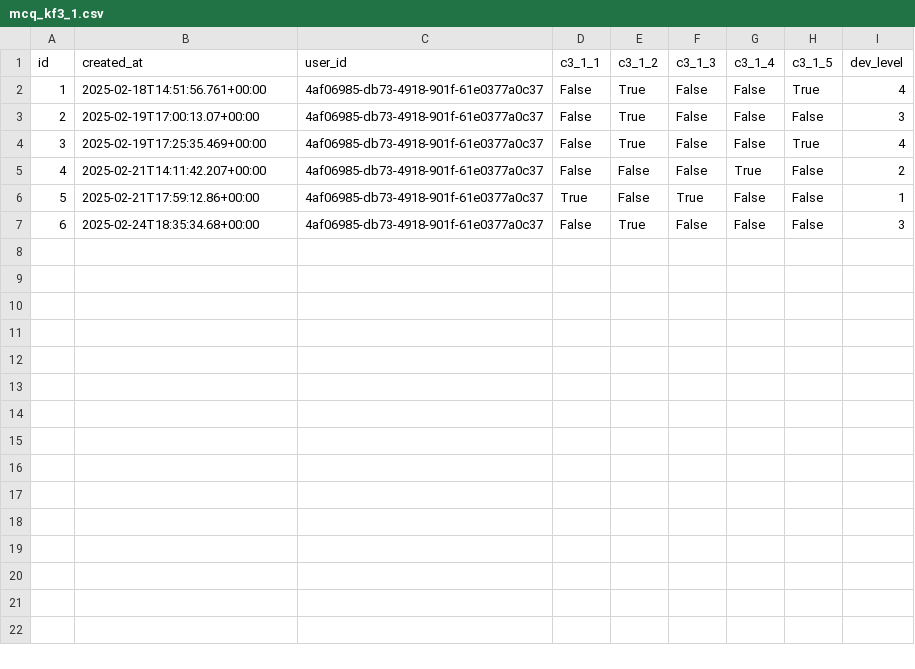
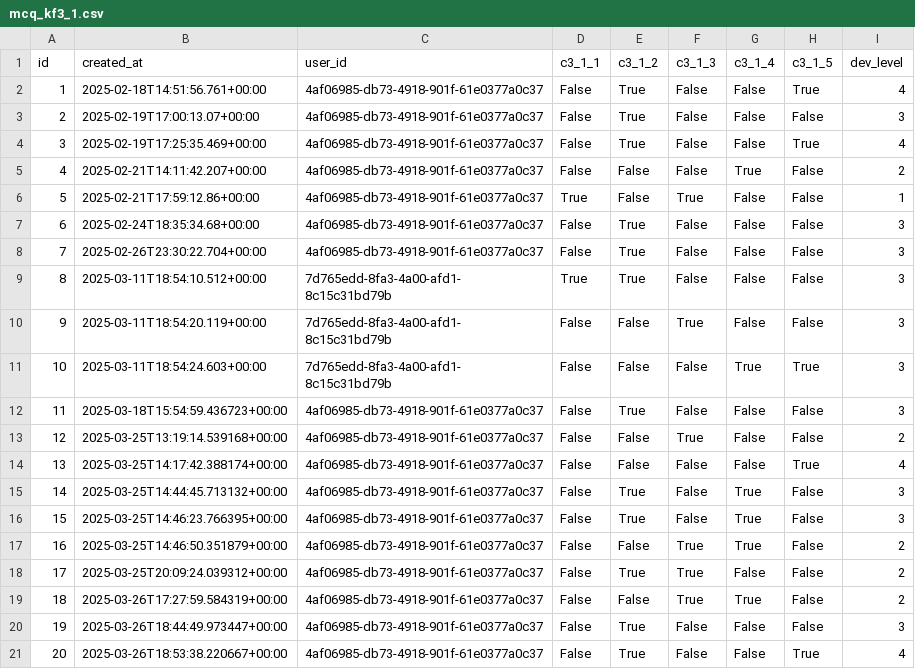
Before and after one commit to cccalc/clinicalcompetencycalc, a CSV file: python/svm/data/mcq_kf3_1.csv, drawn as a sheet; the diff names each change by its address in the sheet, - before the commit and + after, or states it on an @@ line.

```diff
--- a/python/svm/data/mcq_kf3_1.csv
+++ b/python/svm/data/mcq_kf3_1.csv
+row 8: 7 | 2025-02-26T23:30:22.704+00:00 | 4af06985-db73-4918-901f-61e0377a0c37 | False | True | False | False | False | 3
+row 9: 8 | 2025-03-11T18:54:10.512+00:00 | 7d765edd-8fa3-4a00-afd1-8c15c31bd79b | True | True | False | False | False | 3
+row 10: 9 | 2025-03-11T18:54:20.119+00:00 | 7d765edd-8fa3-4a00-afd1-8c15c31bd79b | False | False | True | False | False | 3
+row 11: 10 | 2025-03-11T18:54:24.603+00:00 | 7d765edd-8fa3-4a00-afd1-8c15c31bd79b | False | False | False | True | True | 3
+row 12: 11 | 2025-03-18T15:54:59.436723+00:00 | 4af06985-db73-4918-901f-61e0377a0c37 | False | True | False | False | False | 3
+row 13: 12 | 2025-03-25T13:19:14.539168+00:00 | 4af06985-db73-4918-901f-61e0377a0c37 | False | False | True | False | False | 2
+row 14: 13 | 2025-03-25T14:17:42.388174+00:00 | 4af06985-db73-4918-901f-61e0377a0c37 | False | False | False | False | True | 4
+row 15: 14 | 2025-03-25T14:44:45.713132+00:00 | 4af06985-db73-4918-901f-61e0377a0c37 | False | True | False | True | False | 3
+row 16: 15 | 2025-03-25T14:46:23.766395+00:00 | 4af06985-db73-4918-901f-61e0377a0c37 | False | True | False | True | False | 3
+row 17: 16 | 2025-03-25T14:46:50.351879+00:00 | 4af06985-db73-4918-901f-61e0377a0c37 | False | False | True | True | False | 2
+row 18: 17 | 2025-03-25T20:09:24.039312+00:00 | 4af06985-db73-4918-901f-61e0377a0c37 | False | True | True | False | False | 2
+row 19: 18 | 2025-03-26T17:27:59.584319+00:00 | 4af06985-db73-4918-901f-61e0377a0c37 | False | False | True | True | False | 2
+row 20: 19 | 2025-03-26T18:44:49.973447+00:00 | 4af06985-db73-4918-901f-61e0377a0c37 | False | True | False | False | False | 3
+row 21: 20 | 2025-03-26T18:53:38.220667+00:00 | 4af06985-db73-4918-901f-61e0377a0c37 | False | True | False | False | True | 4
```
Also changed, not shown: python/svm/data/mcq_kf10_2.csv, python/svm/data/mcq_kf11_3.csv, 46 other files.
